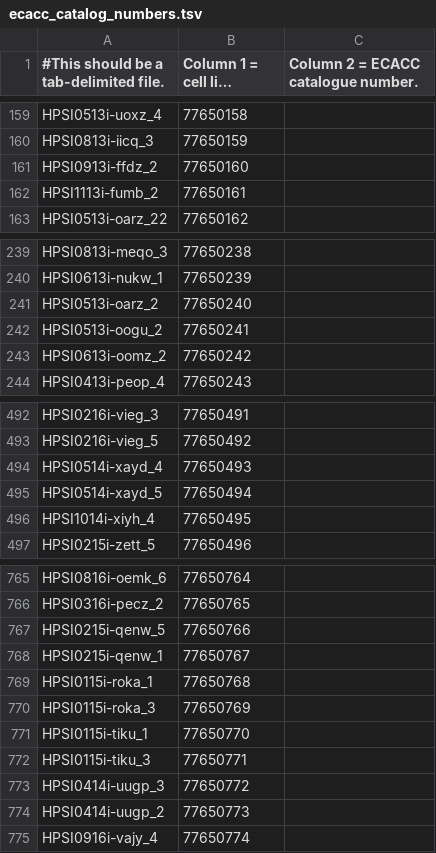
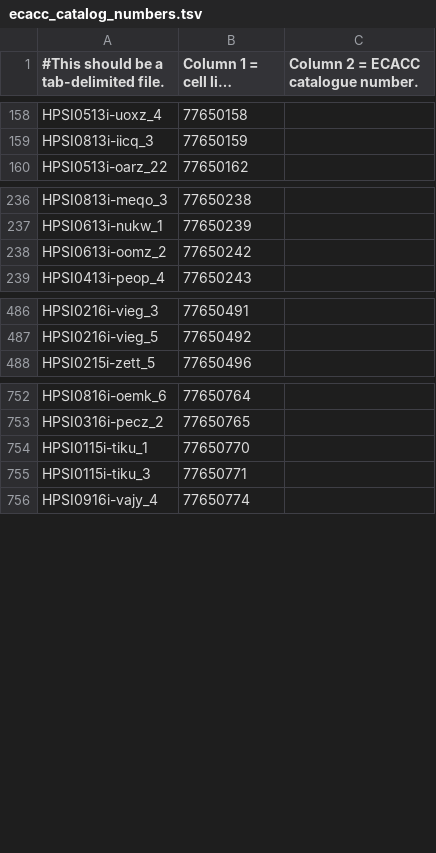
Before and after one commit to EMBL-EBI-GCA/gca_hipsci, a TSV file: tracking_resources/ecacc_catalog_numbers.tsv, drawn as a sheet; only a part is shown, gaps mark what is left out; long unchanged cells end in …; the diff covers the shown part only.

```diff
--- a/tracking_resources/ecacc_catalog_numbers.tsv
+++ b/tracking_resources/ecacc_catalog_numbers.tsv
@@ -160,4 +159,2 @@ HPSI0513i-uoxz_4	77650158
 HPSI0813i-iicq_3	77650159
-HPSI0913i-ffdz_2	77650160
-HPSI1113i-fumb_2	77650161
 HPSI0513i-oarz_22	77650162
@@ -240,4 +237,2 @@ HPSI0813i-meqo_3	77650238
 HPSI0613i-nukw_1	77650239
-HPSI0513i-oarz_2	77650240
-HPSI0513i-oogu_2	77650241
 HPSI0613i-oomz_2	77650242
@@ -493,5 +487,2 @@ HPSI0216i-vieg_3	77650491
 HPSI0216i-vieg_5	77650492
-HPSI0514i-xayd_4	77650493
-HPSI0514i-xayd_5	77650494
-HPSI1014i-xiyh_4	77650495
 HPSI0215i-zett_5	77650496
@@ -766,10 +753,4 @@ HPSI0816i-oemk_6	77650764
 HPSI0316i-pecz_2	77650765
-HPSI0215i-qenw_5	77650766
-HPSI0215i-qenw_1	77650767
-HPSI0115i-roka_1	77650768
-HPSI0115i-roka_3	77650769
 HPSI0115i-tiku_1	77650770
 HPSI0115i-tiku_3	77650771
-HPSI0414i-uugp_3	77650772
-HPSI0414i-uugp_2	77650773
 HPSI0916i-vajy_4	77650774
```
Also changed, not shown: 70 added rows, 9 removed rows and 1 edited cell elsewhere in this file.
